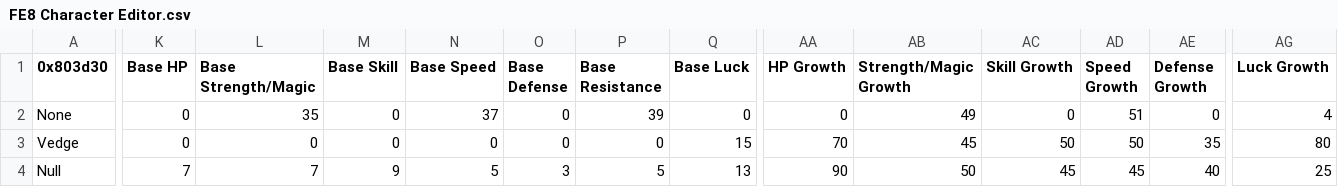
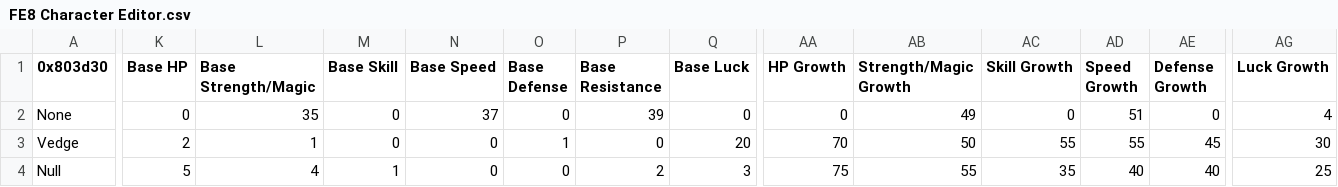
Before and after one commit to FireEmblemUniverse/VBA-Blitz-Tendency, a CSV file: Tables/FE8 Nightmare modules/Class & Character editors/FE8 Character Editor.csv, drawn as a sheet; only a part is shown, gaps mark what is left out; the diff covers the shown part only; the diff names each change by its address in the sheet, - before the commit and + after, or states it on an @@ line.

Commit message:
Tweaked player unit stats and skills.

```diff
--- a/Tables/FE8 Nightmare modules/Class & Character editors/FE8 Character Editor.csv
+++ b/Tables/FE8 Nightmare modules/Class & Character editors/FE8 Character Editor.csv
-K3 (Base HP): 0
+K3 (Base HP): 2
-L3 (Base Strength/Magic): 0
+L3 (Base Strength/Magic): 1
-O3 (Base Defense): 0
+O3 (Base Defense): 1
-Q3 (Base Luck): 15
+Q3 (Base Luck): 20
-AB3 (Strength/Magic Growth): 45
+AB3 (Strength/Magic Growth): 50
-AC3 (Skill Growth): 50
+AC3 (Skill Growth): 55
-AD3 (Speed Growth): 50
+AD3 (Speed Growth): 55
-AE3 (Defense Growth): 35
+AE3 (Defense Growth): 45
-AG3 (Luck Growth): 80
+AG3 (Luck Growth): 30
-K4 (Base HP): 7
+K4 (Base HP): 5
-L4 (Base Strength/Magic): 7
+L4 (Base Strength/Magic): 4
-M4 (Base Skill): 9
+M4 (Base Skill): 1
-N4 (Base Speed): 5
+N4 (Base Speed): 0
-O4 (Base Defense): 3
+O4 (Base Defense): 0
-P4 (Base Resistance): 5
+P4 (Base Resistance): 2
-Q4 (Base Luck): 13
+Q4 (Base Luck): 3
-AA4 (HP Growth): 90
+AA4 (HP Growth): 75
-AB4 (Strength/Magic Growth): 50
+AB4 (Strength/Magic Growth): 55
-AC4 (Skill Growth): 45
+AC4 (Skill Growth): 35
-AD4 (Speed Growth): 45
+AD4 (Speed Growth): 40
```
Also changed, not shown: 28 edited cells elsewhere in this file.
